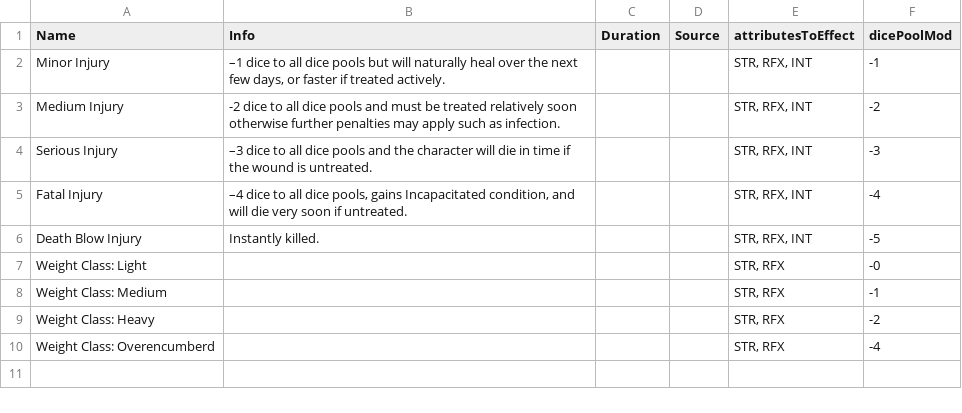
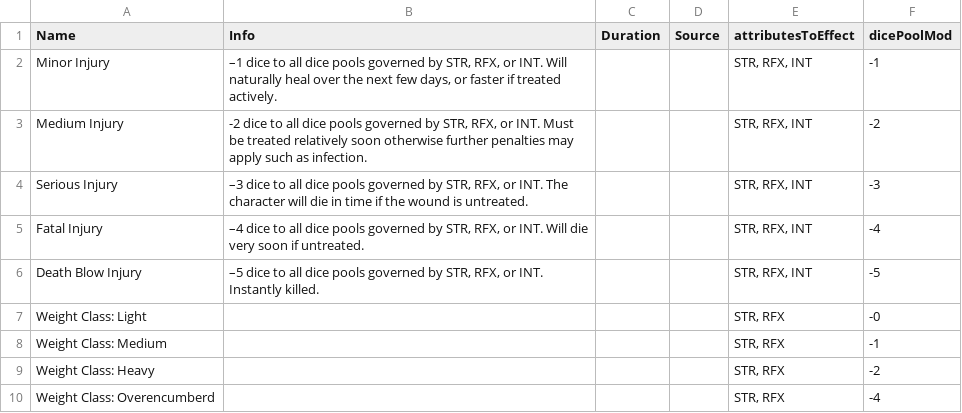
Before and after one commit to CogentRoleplayCommunity/FogentRoleplay, a CSV file: Effect/AttributeDeterminedDiceMod.csv, drawn as a sheet.

Commit message:
Fixed Injury Descriptions

```diff
--- a/Effect/AttributeDeterminedDiceMod.csv
+++ b/Effect/AttributeDeterminedDiceMod.csv
@@ -1,7 +1,7 @@
 Name,Info,Duration,Source,attributesToEffect,dicePoolMod
-Minor Injury,"–1 dice to all dice pools but will naturally heal over the next few days, or faster if treated actively.",,,"STR, RFX, INT",-1
-Medium Injury,-2 dice to all dice pools and must be treated relatively soon otherwise further penalties may apply such as infection.,,,"STR, RFX, INT",-2
-Serious Injury,–3 dice to all dice pools and the character will die in time if the wound is untreated.,,,"STR, RFX, INT",-3
-Fatal Injury,"–4 dice to all dice pools, gains Incapacitated condition, and will die very soon if untreated.",,,"STR, RFX, INT",-4
-Death Blow Injury,Instantly killed.,,,"STR, RFX, INT",-5
+Minor Injury,"–1 dice to all dice pools governed by STR, RFX, or INT. Will naturally heal over the next few days, or faster if treated actively.",,,"STR, RFX, INT",-1
+Medium Injury,"-2 dice to all dice pools governed by STR, RFX, or INT. Must be treated relatively soon otherwise further penalties may apply such as infection.",,,"STR, RFX, INT",-2
+Serious Injury,"–3 dice to all dice pools governed by STR, RFX, or INT.  The character will die in time if the wound is untreated.",,,"STR, RFX, INT",-3
+Fatal Injury,"–4 dice to all dice pools governed by STR, RFX, or INT. Will die very soon if untreated.",,,"STR, RFX, INT",-4
+Death Blow Injury,"–5 dice to all dice pools governed by STR, RFX, or INT. Instantly killed.",,,"STR, RFX, INT",-5
 Weight Class: Light,,,,"STR, RFX",-0
```
